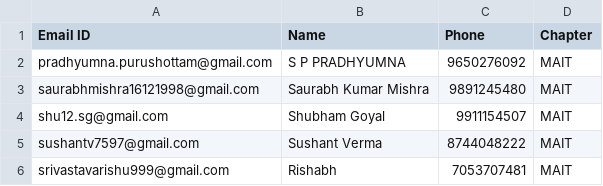
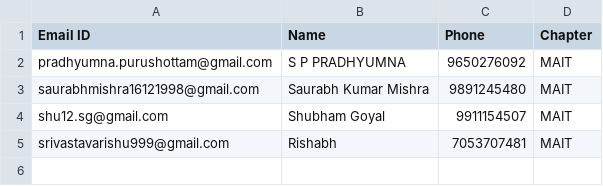
Before and after one commit to IOSD/vehicle-tracking-app, a CSV file: Team_64/members.csv, drawn as a sheet.

Commit message:
1 member deleted

```diff
--- a/Team_64/members.csv
+++ b/Team_64/members.csv
@@ -4,3 +4,2 @@ saurabhmishra16121998@gmail.com,Saurabh Kumar Mishra ,9891245480,MAIT
 shu12.sg@gmail.com,Shubham Goyal,9911154507,MAIT
-sushantv7597@gmail.com,Sushant Verma,8744048222,MAIT
 srivastavarishu999@gmail.com,Rishabh,7053707481,MAIT
```
